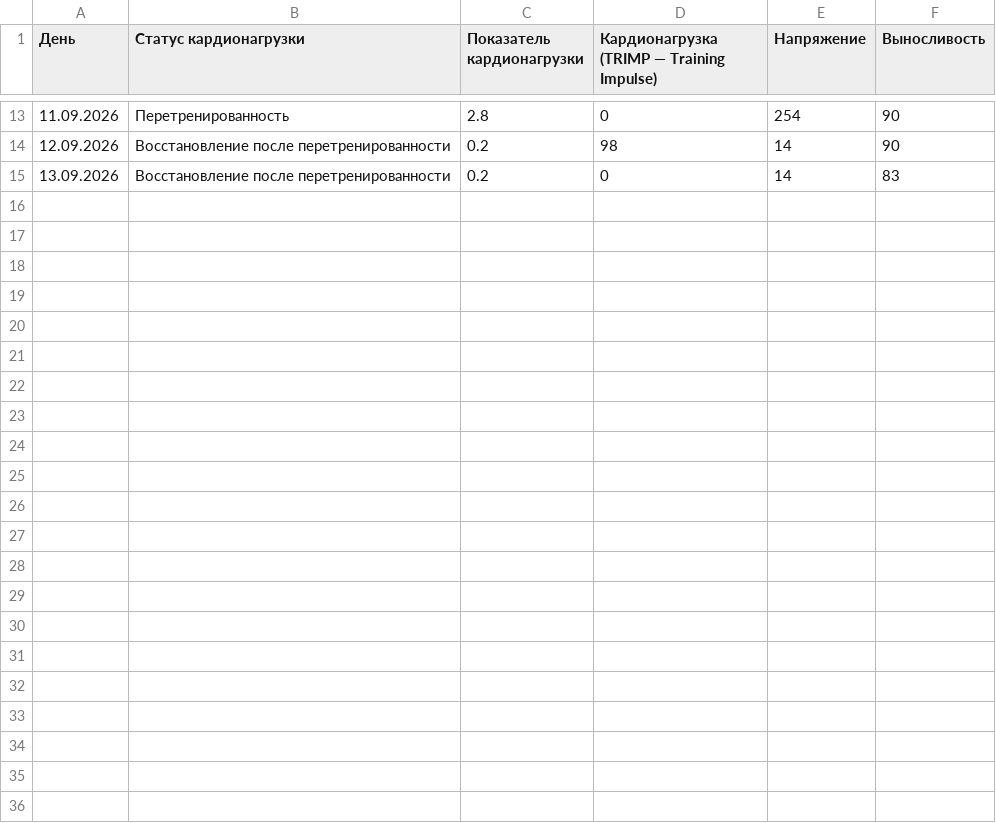
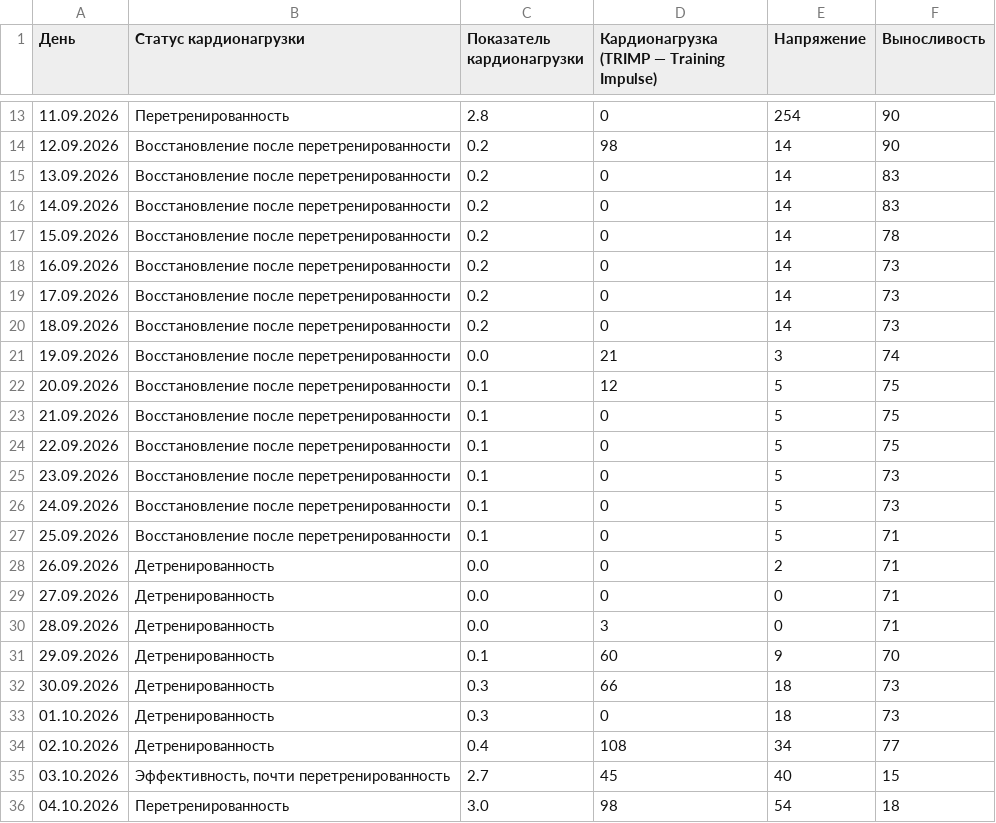
Before and after one commit to martynov-alex/workout, a CSV file: 2026-2027/cardio load/cardio load.csv, drawn as a sheet; only a part is shown, gaps mark what is left out.

```diff
--- a/2026-2027/cardio load/cardio load.csv
+++ b/2026-2027/cardio load/cardio load.csv
@@ -15 +15,22 @@
 13.09.2026,Восстановление после перетренированности,0.2,0,14,83
+14.09.2026,Восстановление после перетренированности,0.2,0,14,83
+15.09.2026,Восстановление после перетренированности,0.2,0,14,78
+16.09.2026,Восстановление после перетренированности,0.2,0,14,73
+17.09.2026,Восстановление после перетренированности,0.2,0,14,73
+18.09.2026,Восстановление после перетренированности,0.2,0,14,73
+19.09.2026,Восстановление после перетренированности,0.0,21,3,74
+20.09.2026,Восстановление после перетренированности,0.1,12,5,75
+21.09.2026,Восстановление после перетренированности,0.1,0,5,75
+22.09.2026,Восстановление после перетренированности,0.1,0,5,75
+23.09.2026,Восстановление после перетренированности,0.1,0,5,73
+24.09.2026,Восстановление после перетренированности,0.1,0,5,73
+25.09.2026,Восстановление после перетренированности,0.1,0,5,71
+26.09.2026,Детренированность,0.0,0,2,71
+27.09.2026,Детренированность,0.0,0,0,71
+28.09.2026,Детренированность,0.0,3,0,71
+29.09.2026,Детренированность,0.1,60,9,70
+30.09.2026,Детренированность,0.3,66,18,73
+01.10.2026,Детренированность,0.3,0,18,73
+02.10.2026,Детренированность,0.4,108,34,77
+03.10.2026,"Эффективность, почти перетренированность",2.7,45,40,15
+04.10.2026,Перетренированность,3.0,98,54,18
```
Also changed, not shown: 2026-2027/training log/training log.csv, 2026-2027/training plan/training plan.csv, 19 other files.
